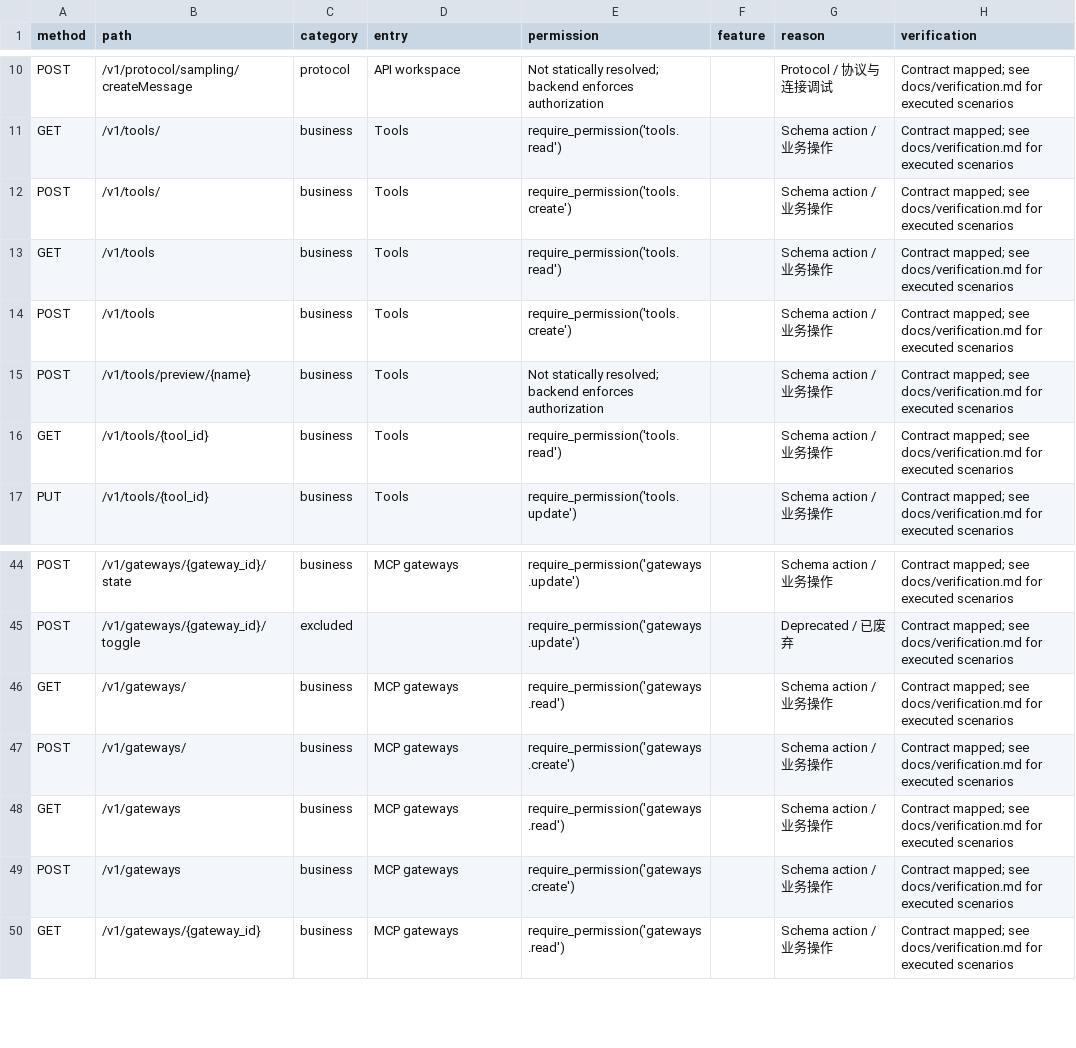
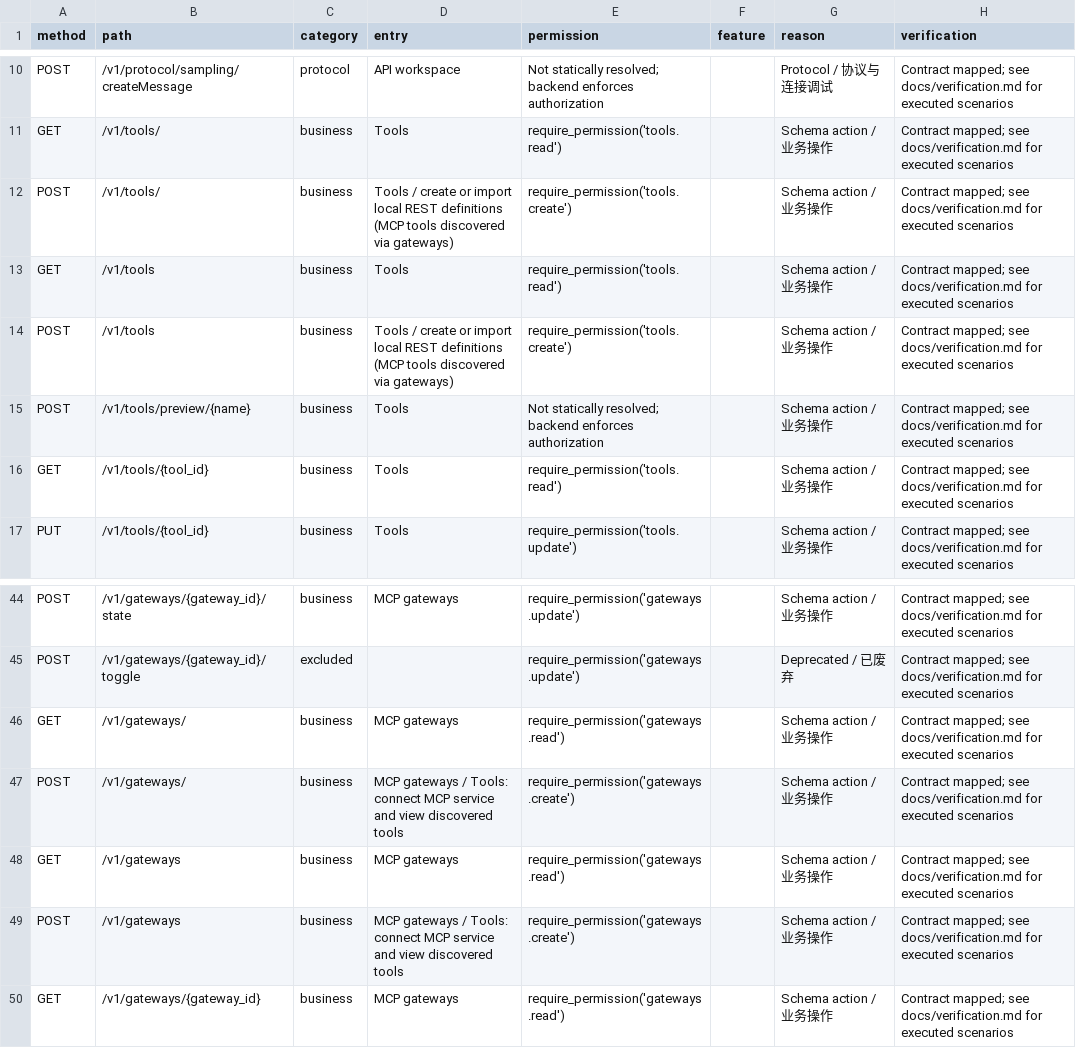
Before and after one commit to ZihaoGao/mcp-context-forge-panel, a CSV file: contracts/contextforge/coverage.csv, drawn as a sheet; only a part is shown, gaps mark what is left out.

Commit message:
feat: separate REST tool transfers from MCP service onboarding

```diff
--- a/contracts/contextforge/coverage.csv
+++ b/contracts/contextforge/coverage.csv
@@ -11,5 +11,5 @@ method,path,category,entry,permission,feature,reason,verification
 "GET","/v1/tools/","business","Tools","require_permission('tools.read')","","Schema action / 业务操作","Contract mapped; see docs/verification.md for executed scenarios"
-"POST","/v1/tools/","business","Tools","require_permission('tools.create')","","Schema action / 业务操作","Contract mapped; see docs/verification.md for executed scenarios"
+"POST","/v1/tools/","business","Tools / create or import local REST definitions (MCP tools discovered via gateways)","require_permission('tools.create')","","Schema action / 业务操作","Contract mapped; see docs/verification.md for executed scenarios"
 "GET","/v1/tools","business","Tools","require_permission('tools.read')","","Schema action / 业务操作","Contract mapped; see docs/verification.md for executed scenarios"
-"POST","/v1/tools","business","Tools","require_permission('tools.create')","","Schema action / 业务操作","Contract mapped; see docs/verification.md for executed scenarios"
+"POST","/v1/tools","business","Tools / create or import local REST definitions (MCP tools discovered via gateways)","require_permission('tools.create')","","Schema action / 业务操作","Contract mapped; see docs/verification.md for executed scenarios"
 "POST","/v1/tools/preview/{name}","business","Tools","Not statically resolved; backend enforces authorization","","Schema action / 业务操作","Contract mapped; see docs/verification.md for executed scenarios"
@@ -46,5 +46,5 @@ method,path,category,entry,permission,feature,reason,verification
 "GET","/v1/gateways/","business","MCP gateways","require_permission('gateways.read')","","Schema action / 业务操作","Contract mapped; see docs/verification.md for executed scenarios"
-"POST","/v1/gateways/","business","MCP gateways","require_permission('gateways.create')","","Schema action / 业务操作","Contract mapped; see docs/verification.md for executed scenarios"
+"POST","/v1/gateways/","business","MCP gateways / Tools: connect MCP service and view discovered tools","require_permission('gateways.create')","","Schema action / 业务操作","Contract mapped; see docs/verification.md for executed scenarios"
 "GET","/v1/gateways","business","MCP gateways","require_permission('gateways.read')","","Schema action / 业务操作","Contract mapped; see docs/verification.md for executed scenarios"
-"POST","/v1/gateways","business","MCP gateways","require_permission('gateways.create')","","Schema action / 业务操作","Contract mapped; see docs/verification.md for executed scenarios"
+"POST","/v1/gateways","business","MCP gateways / Tools: connect MCP service and view discovered tools","require_permission('gateways.create')","","Schema action / 业务操作","Contract mapped; see docs/verification.md for executed scenarios"
 "GET","/v1/gateways/{gateway_id}","business","MCP gateways","require_permission('gateways.read')","","Schema action / 业务操作","Contract mapped; see docs/verification.md for executed scenarios"
```
Also changed, not shown: 15 other files.
